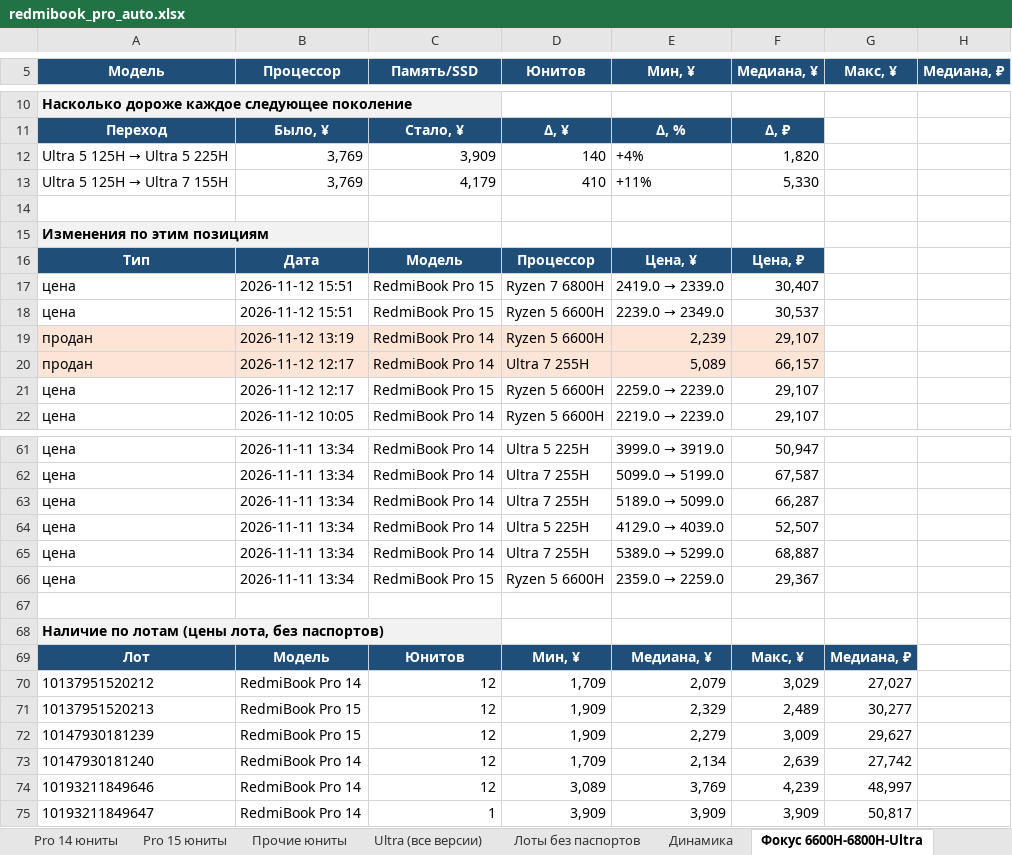
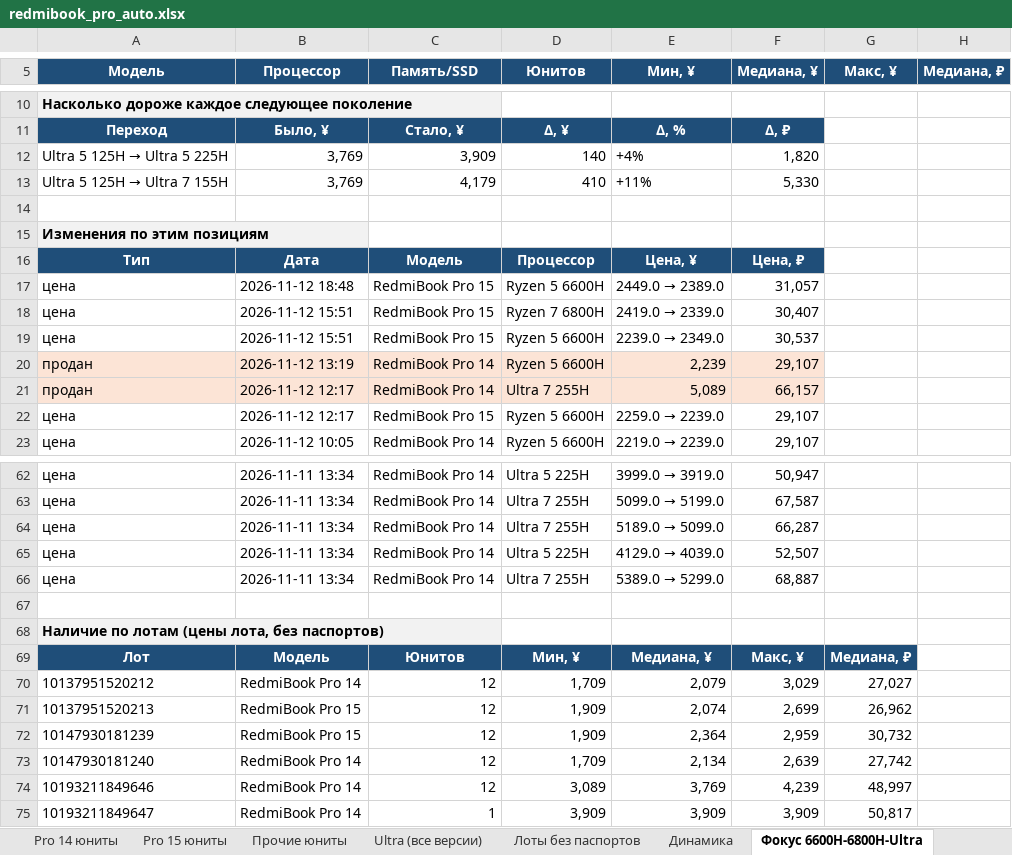
Before and after one commit to usmniko-spec/jd-laptops, an Excel workbook: redmibook_pro_auto.xlsx, sheet Фокус 6600H-6800H-Ultra, drawn as a sheet; only a part is shown, gaps mark what is left out; values as stored, in another font and other column widths than the file's, no borders; removed rows and columns are numbered as before the commit, all else as after; the diff names each change by its address in the sheet, - before the commit and + after, or states it on an @@ line.

```diff
--- a/redmibook_pro_auto.xlsx (sheet Фокус 6600H-6800H-Ultra)
+++ b/redmibook_pro_auto.xlsx (sheet Фокус 6600H-6800H-Ultra)
+row 17: цена | 2026-11-12 18:48 | RedmiBook Pro 15 | Ryzen 5 6600H | 2449.0 → 2389.0 | 31,057
-row 66: цена | 2026-11-11 13:34 | RedmiBook Pro 15 | Ryzen 5 6600H | 2359.0 → 2259.0 | 29,367
-E71 (Мин, ¥): 2,329
+E71 (Мин, ¥): 2,074
-F71 (Медиана, ¥): 2,489
+F71 (Медиана, ¥): 2,699
-G71 (Макс, ¥): 30,277
+G71 (Макс, ¥): 26,962
-E72 (Мин, ¥): 2,279
+E72 (Мин, ¥): 2,364
-F72 (Медиана, ¥): 3,009
+F72 (Медиана, ¥): 2,959
-G72 (Макс, ¥): 29,627
+G72 (Макс, ¥): 30,732
```
Also changed, not shown: sheet Движение все Pro, sheet Движение юнитов, sheet Pro 15 юниты, sheet Лоты без паспортов, sheet Динамика, sheet Статус сбора, 3 more sheets, 4 other files.
